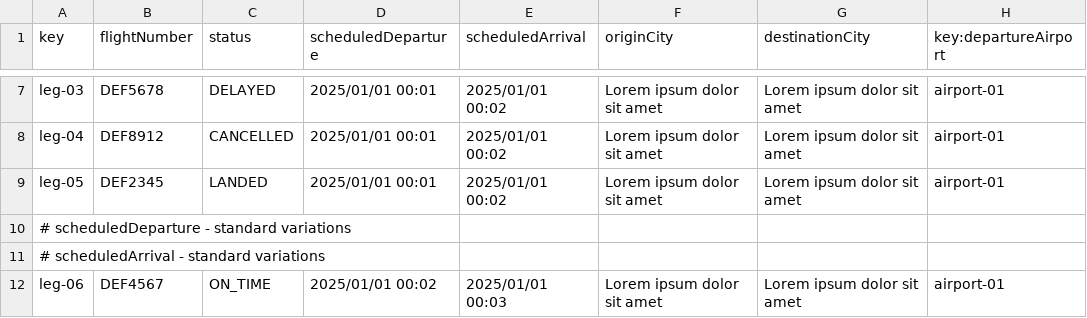
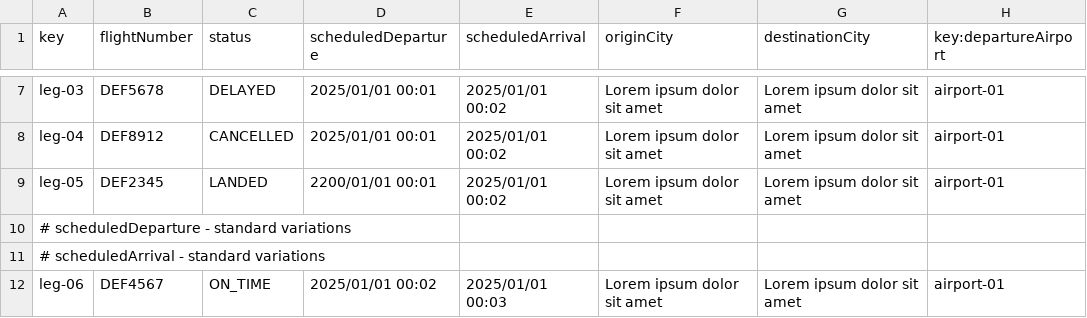
Before and after one commit to DP2-2025-C1-040/Acme-ANS, a CSV file: src/main/resources/WEB-INF/data/sample/leg.csv, drawn as a sheet; only a part is shown, gaps mark what is left out; the diff names each change by its address in the sheet, - before the commit and + after, or states it on an @@ line.

```diff
--- a/src/main/resources/WEB-INF/data/sample/leg.csv
+++ b/src/main/resources/WEB-INF/data/sample/leg.csv
-D9 (scheduledDeparture): 2025/01/01 00:01
+D9 (scheduledDeparture): 2200/01/01 00:01
```
Also changed, not shown: src/main/resources/WEB-INF/data/sample/activity-log.csv, src/main/resources/WEB-INF/data/sample/flight-assignment.csv, 8 other files.
